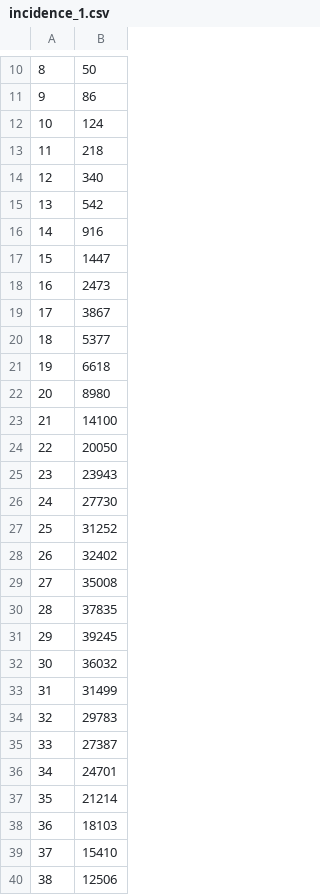
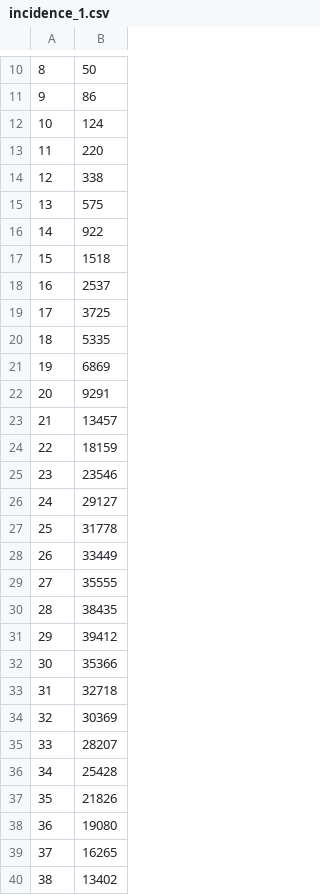
Before and after one commit to korzin-andrey/SIBIRCON_2024, a CSV file: results/chelyabinsk_15km/incidence_1.csv, drawn as a sheet; only a part is shown, gaps mark what is left out; the diff covers the shown part only.

```diff
--- a/results/chelyabinsk_15km/incidence_1.csv
+++ b/results/chelyabinsk_15km/incidence_1.csv
@@ -12,29 +12,29 @@
 10,124
-11,218
-12,340
-13,542
-14,916
-15,1447
-16,2473
-17,3867
-18,5377
-19,6618
-20,8980
-21,14100
-22,20050
-23,23943
-24,27730
-25,31252
-26,32402
-27,35008
-28,37835
-29,39245
-30,36032
-31,31499
-32,29783
-33,27387
-34,24701
-35,21214
-36,18103
-37,15410
-38,12506
+11,220
+12,338
+13,575
+14,922
+15,1518
+16,2537
+17,3725
+18,5335
+19,6869
+20,9291
+21,13457
+22,18159
+23,23546
+24,29127
+25,31778
+26,33449
+27,35555
+28,38435
+29,39412
+30,35366
+31,32718
+32,30369
+33,28207
+34,25428
+35,21826
+36,19080
+37,16265
+38,13402
```
Also changed, not shown: 50 edited cells elsewhere in this file, results/chelyabinsk_15km/prevalence_1.csv, results/chelyabinsk_15km/prevalence_incubation_1.csv, 3 other files.
